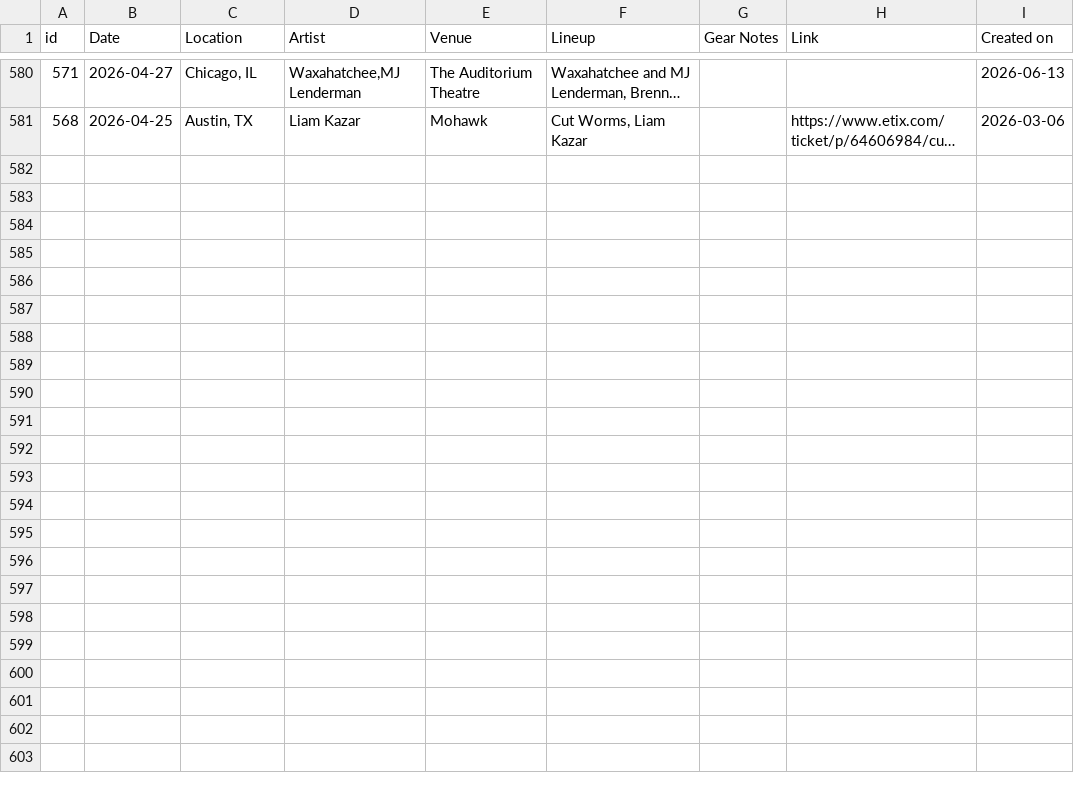
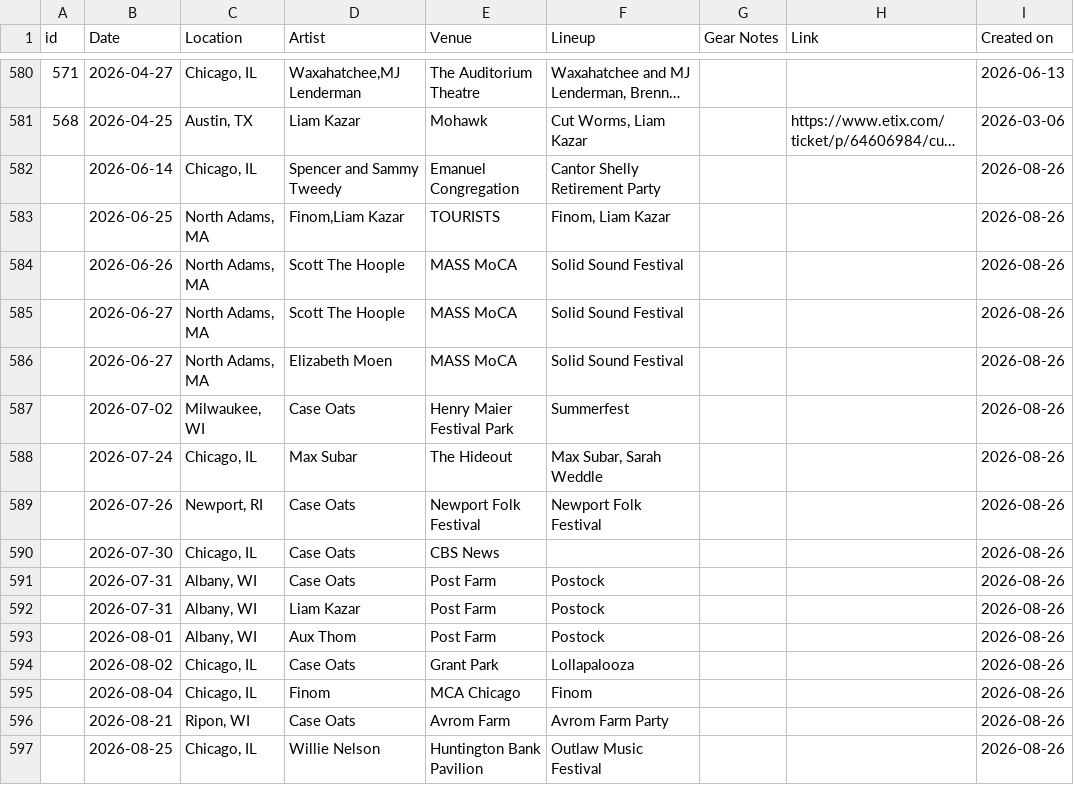
Before and after one commit to spencertweedy/spencertweedy.com, a CSV file: _data/shows.csv, drawn as a sheet; only a part is shown, gaps mark what is left out; long unchanged cells end in …; the diff names each change by its address in the sheet, - before the commit and + after, or states it on an @@ line.

Commit message:
add shows

```diff
--- a/_data/shows.csv
+++ b/_data/shows.csv
+row 582:  | 2026-06-14 | Chicago, IL | Spencer and Sammy Tweedy | Emanuel Congregation | Cantor Shelly Retirement Party |  |  | 2026-08-26
+row 583:  | 2026-06-25 | North Adams, MA | Finom,Liam Kazar | TOURISTS | Finom, Liam Kazar |  |  | 2026-08-26
+row 584:  | 2026-06-26 | North Adams, MA | Scott The Hoople | MASS MoCA | Solid Sound Festival |  |  | 2026-08-26
+row 585:  | 2026-06-27 | North Adams, MA | Scott The Hoople | MASS MoCA | Solid Sound Festival |  |  | 2026-08-26
+row 586:  | 2026-06-27 | North Adams, MA | Elizabeth Moen | MASS MoCA | Solid Sound Festival |  |  | 2026-08-26
+row 587:  | 2026-07-02 | Milwaukee, WI | Case Oats | Henry Maier Festival Park | Summerfest |  |  | 2026-08-26
+row 588:  | 2026-07-24 | Chicago, IL | Max Subar | The Hideout | Max Subar, Sarah Weddle |  |  | 2026-08-26
+row 589:  | 2026-07-26 | Newport, RI | Case Oats | Newport Folk Festival | Newport Folk Festival |  |  | 2026-08-26
+row 590:  | 2026-07-30 | Chicago, IL | Case Oats | CBS News |  |  |  | 2026-08-26
+row 591:  | 2026-07-31 | Albany, WI | Case Oats | Post Farm | Postock |  |  | 2026-08-26
+row 592:  | 2026-07-31 | Albany, WI | Liam Kazar | Post Farm | Postock |  |  | 2026-08-26
+row 593:  | 2026-08-01 | Albany, WI | Aux Thom | Post Farm | Postock |  |  | 2026-08-26
+row 594:  | 2026-08-02 | Chicago, IL | Case Oats | Grant Park | Lollapalooza |  |  | 2026-08-26
+row 595:  | 2026-08-04 | Chicago, IL | Finom | MCA Chicago | Finom |  |  | 2026-08-26
+row 596:  | 2026-08-21 | Ripon, WI | Case Oats | Avrom Farm | Avrom Farm Party |  |  | 2026-08-26
+row 597:  | 2026-08-25 | Chicago, IL | Willie Nelson | Huntington Bank Pavilion | Outlaw Music Festival |  |  | 2026-08-26
```
